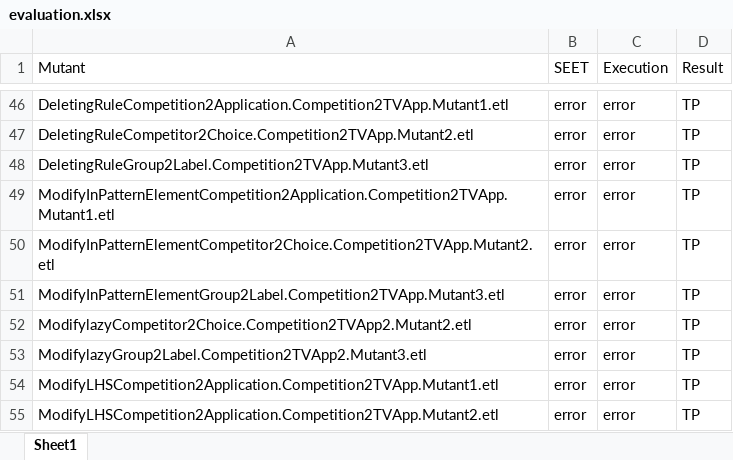
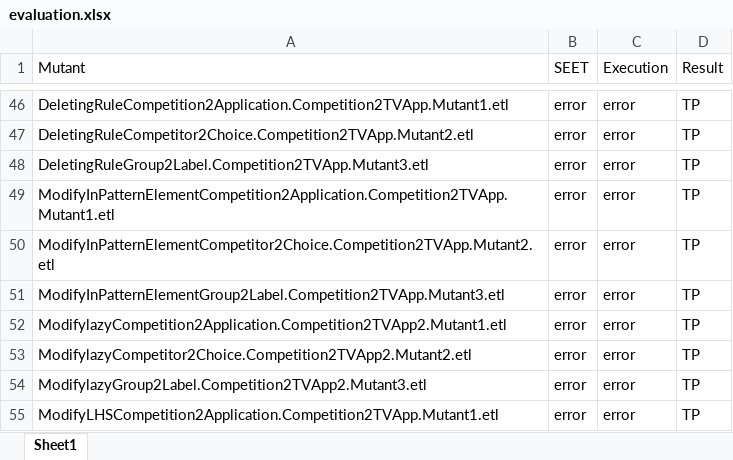
Before and after one commit to BanafshehAzizi/SEET, an Excel workbook: evaluation/seet.evaluation.correctness&completeness/Competition2TVApp.mutants/evaluation.xlsx, sheet Sheet1, drawn as a sheet; only a part is shown, gaps mark what is left out; the shorter side is filled out with more unchanged rows; values as stored, in another font and other column widths than the file's, no borders; the diff names each change by its address in the sheet, - before the commit and + after, or states it on an @@ line.

Commit message:
Add evaluation data

```diff
--- a/evaluation/seet.evaluation.correctness&completeness/Competition2TVApp.mutants/evaluation.xlsx (sheet Sheet1)
+++ b/evaluation/seet.evaluation.correctness&completeness/Competition2TVApp.mutants/evaluation.xlsx (sheet Sheet1)
+row 52: ModifylazyCompetition2Application.Competition2TVApp2.Mutant1.etl | error | error | TP
```
